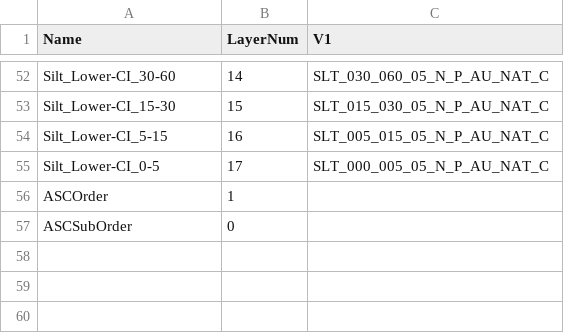
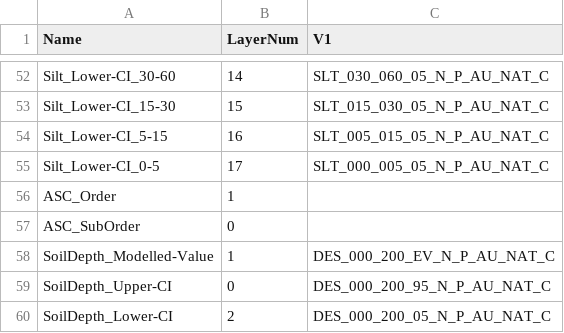
Before and after one commit to AusSoilsDSM/TERNShinyDrafts, a CSV file: Configs/WMSmappings.csv, drawn as a sheet; only a part is shown, gaps mark what is left out.

```diff
--- a/Configs/WMSmappings.csv
+++ b/Configs/WMSmappings.csv
@@ -55,3 +55,6 @@ Silt_Lower-CI_5-15,16,SLT_005_015_05_N_P_AU_NAT_C
 Silt_Lower-CI_0-5,17,SLT_000_005_05_N_P_AU_NAT_C
-ASCOrder,1,
-ASCSubOrder,0,
+ASC_Order,1,
+ASC_SubOrder,0,
+SoilDepth_Modelled-Value,1,DES_000_200_EV_N_P_AU_NAT_C
+SoilDepth_Upper-CI,0,DES_000_200_95_N_P_AU_NAT_C
+SoilDepth_Lower-CI,2,DES_000_200_05_N_P_AU_NAT_C
```
Also changed, not shown: Configs/DataStoreConfig.csv, 7 other files.
